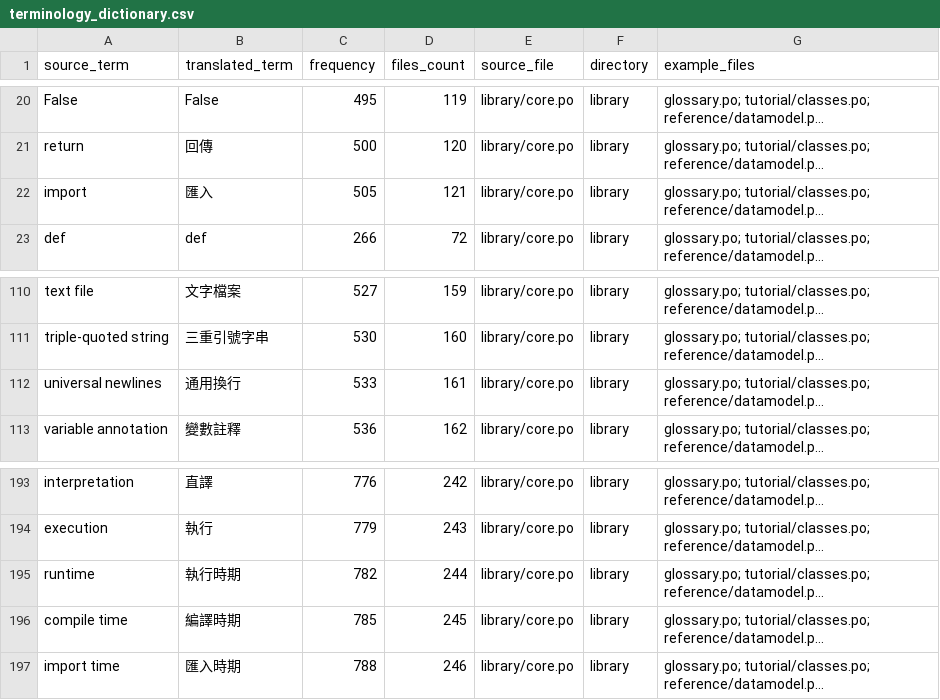
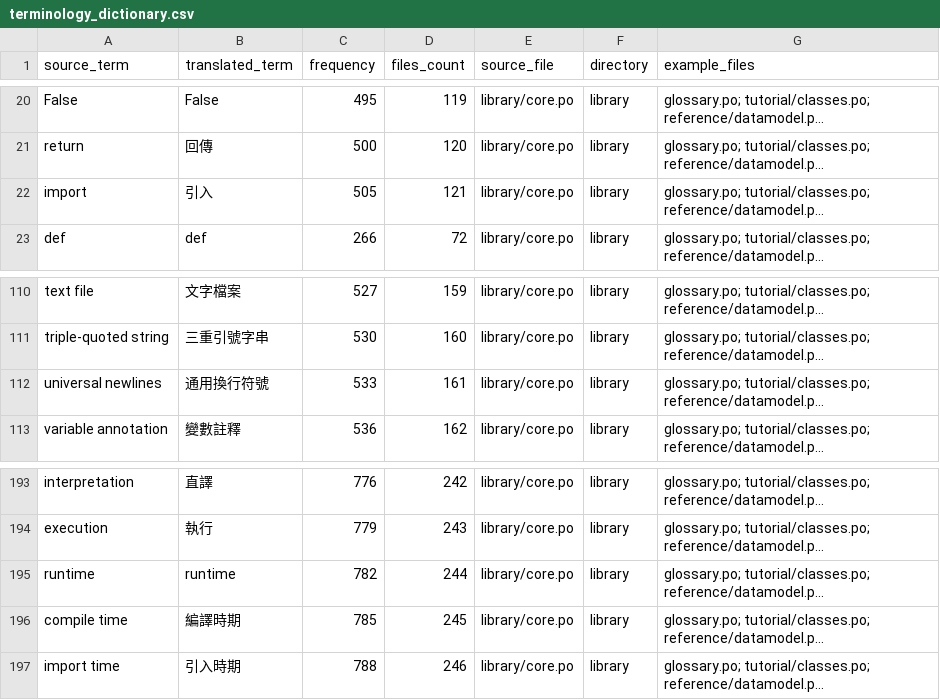
Before and after one commit to python/python-docs-zh-tw, a CSV file: terminology_dictionary.csv, drawn as a sheet; only a part is shown, gaps mark what is left out; long unchanged cells end in …; the diff names each change by its address in the sheet, - before the commit and + after, or states it on an @@ line.

```diff
--- a/terminology_dictionary.csv
+++ b/terminology_dictionary.csv
-B22 (translated_term): 匯入
+B22 (translated_term): 引入
-B112 (translated_term): 通用換行
+B112 (translated_term): 通用換行符號
-B195 (translated_term): 執行時期
+B195 (translated_term): runtime
-B197 (translated_term): 匯入時期
+B197 (translated_term): 引入時期
```
Also changed, not shown: focused_terminology_dictionary.csv.
